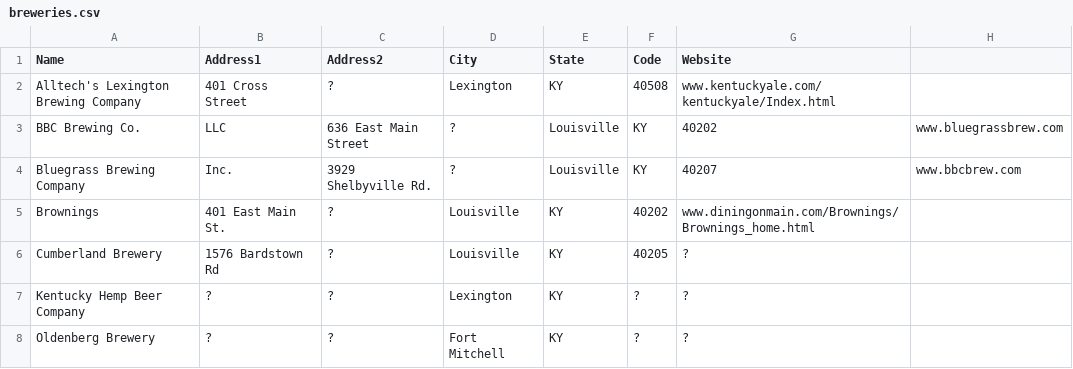
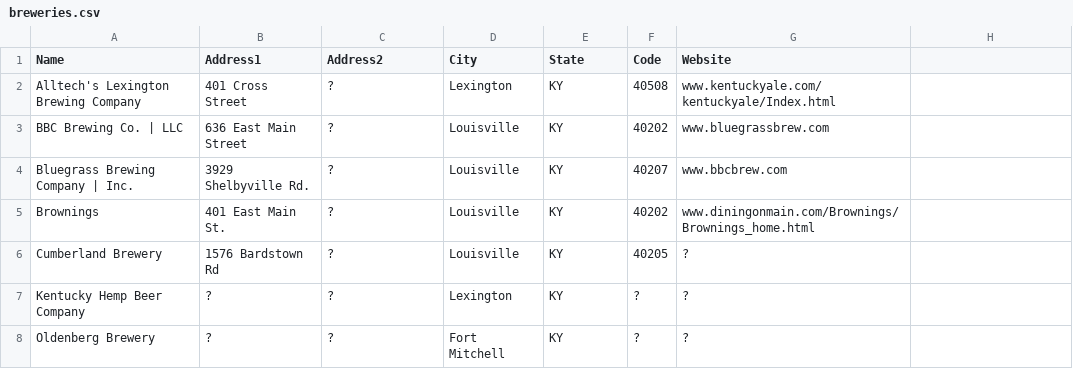
Before and after one commit to ordbase/ordbase.server, a CSV file: 6--ky-kentucky--south/breweries.csv, drawn as a sheet; removed rows and columns are numbered as before the commit, all else as after; the diff names each change by its address in the sheet, - before the commit and + after, or states it on an @@ line.

```diff
--- a/6--ky-kentucky--south/breweries.csv
+++ b/6--ky-kentucky--south/breweries.csv
-row 3: BBC Brewing Co. | LLC | 636 East Main Street | ? | Louisville | KY | 40202 | www.bluegrassbrew.com
-row 4: Bluegrass Brewing Company | Inc. | 3929 Shelbyville Rd. | ? | Louisville | KY | 40207 | www.bbcbrew.com
+row 3: BBC Brewing Co. | LLC | 636 East Main Street | ? | Louisville | KY | 40202 | www.bluegrassbrew.com
+row 4: Bluegrass Brewing Company | Inc. | 3929 Shelbyville Rd. | ? | Louisville | KY | 40207 | www.bbcbrew.com
```
Also changed, not shown: 2--pa-pennsylvania--mid-atlantic/breweries.csv, 3--md-maryland--capital/breweries.csv, 9 other files.
